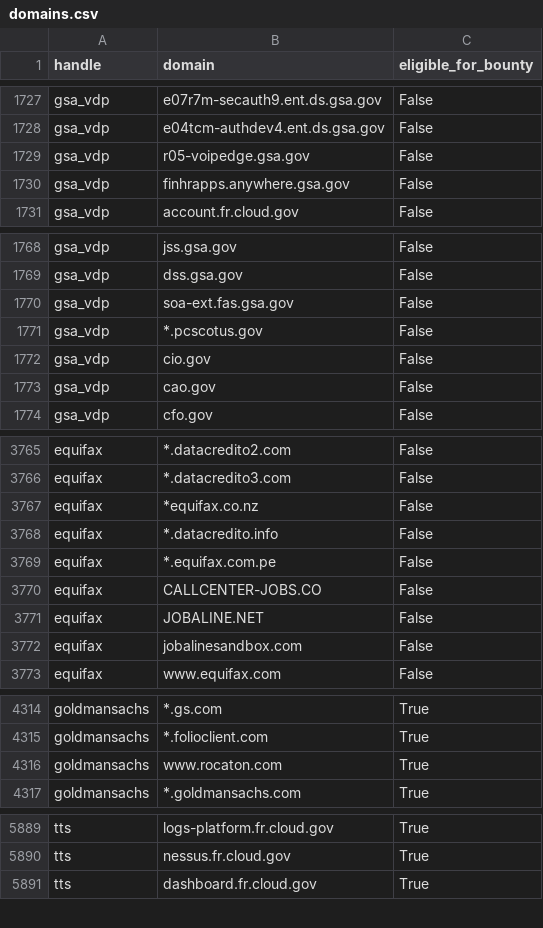
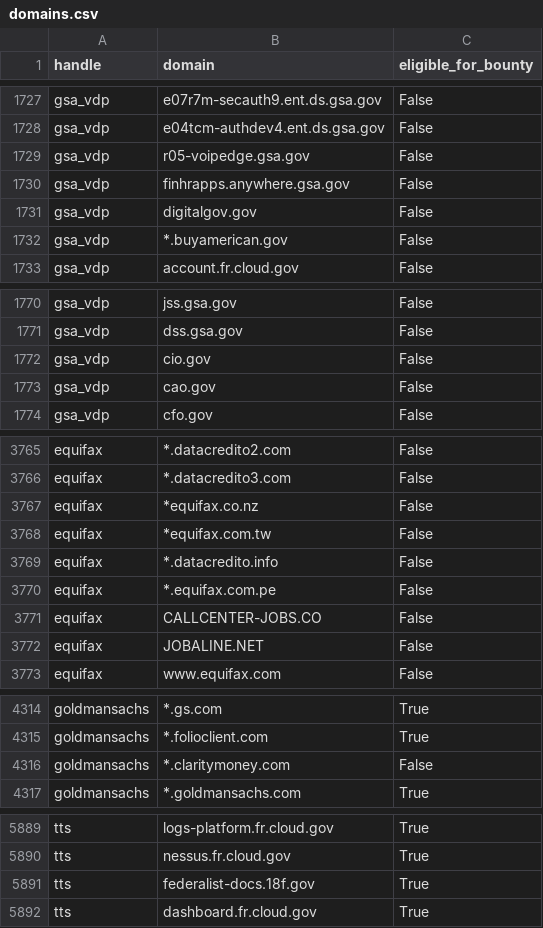
Before and after one commit to bbhunter/h1domains, a CSV file: domains.csv, drawn as a sheet; only a part is shown, gaps mark what is left out; removed rows and columns are numbered as before the commit, all else as after; the diff covers the shown part only; the diff names each change by its address in the sheet, - before the commit and + after, or states it on an @@ line.

```diff
--- a/domains.csv
+++ b/domains.csv
+row 1731: gsa_vdp | digitalgov.gov | False
+row 1732: gsa_vdp | *.buyamerican.gov | False
-row 1770: gsa_vdp | soa-ext.fas.gsa.gov | False
-row 1771: gsa_vdp | *.pcscotus.gov | False
+row 3768: equifax | *equifax.com.tw | False
-row 3772: equifax | jobalinesandbox.com | False
-row 4316: goldmansachs | www.rocaton.com | True
+row 4316: goldmansachs | *.claritymoney.com | False
+row 5891: tts | federalist-docs.18f.gov | True
```
Also changed, not shown: 10 moved rows elsewhere in this file, 3 other files.
